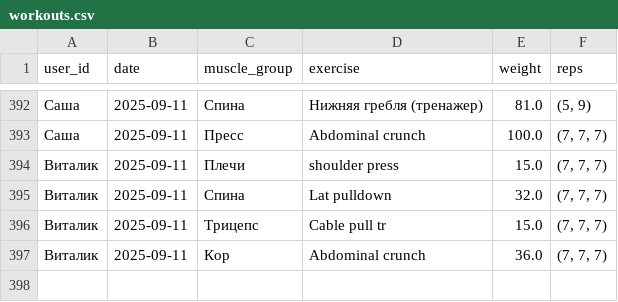
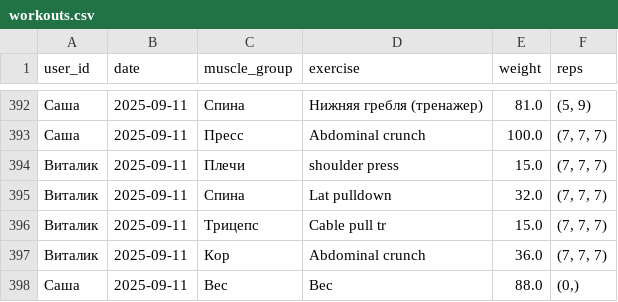
Before and after one commit to v0r0bi0v/gym-statistics, a CSV file: workouts.csv, drawn as a sheet; only a part is shown, gaps mark what is left out.

Commit message:
GYM AUTOCOMMIT 2025-09-11 18:01:56 UTC

```diff
--- a/workouts.csv
+++ b/workouts.csv
@@ -397 +397,2 @@ user_id;date;muscle_group;exercise;weight;reps
 Виталик;2025-09-11;Кор;Abdominal crunch;36.0;(7, 7, 7)
+Саша;2025-09-11;Вес;Вес;88.0;(0,)
```
